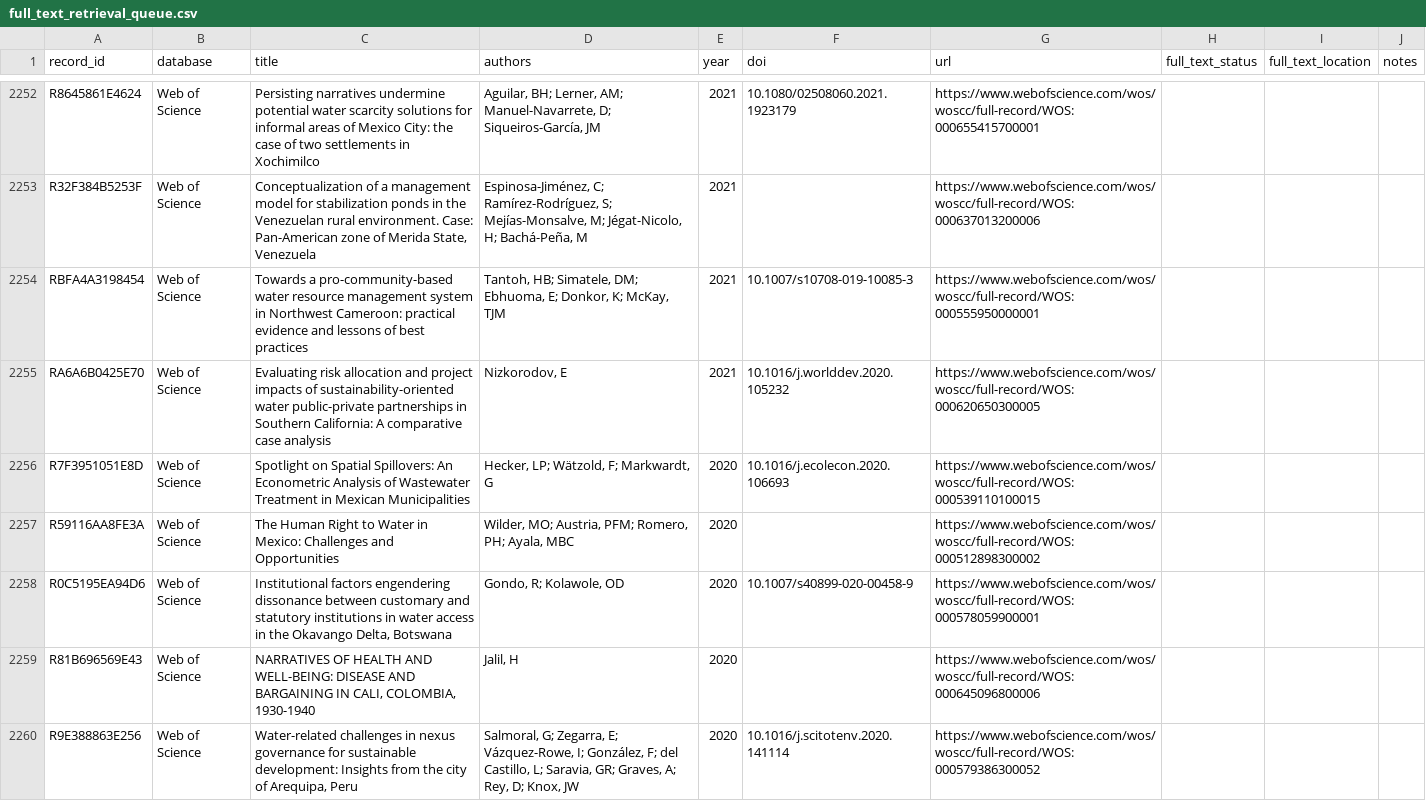
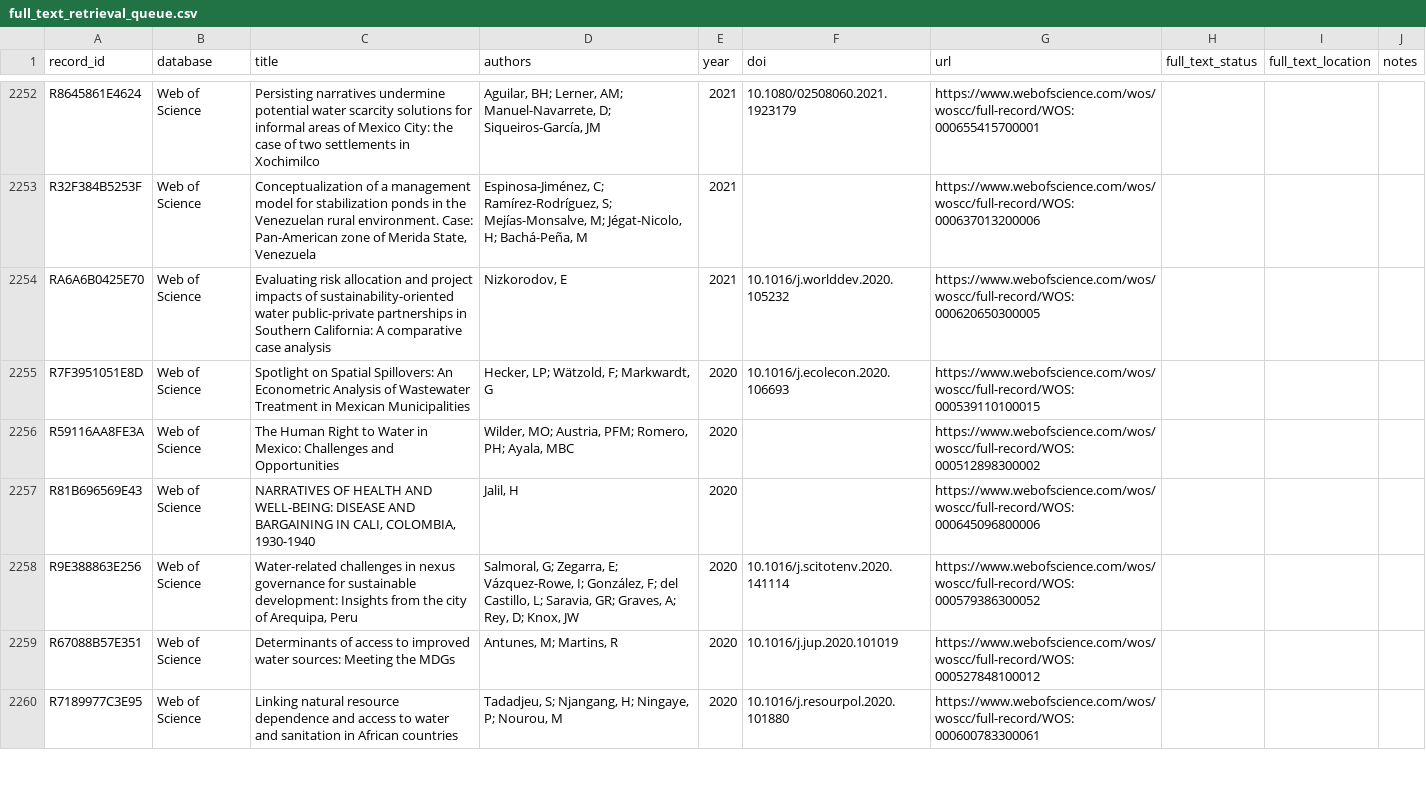
Before and after one commit to jrklaus8/water-law-dataset, a CSV file: legal-last-mile-systematic-review/02_screening/full_text/full_text_retrieval_queue.csv, drawn as a sheet; only a part is shown, gaps mark what is left out; the shorter side is filled out with more unchanged rows; the diff names each change by its address in the sheet, - before the commit and + after, or states it on an @@ line.

```diff
--- a/legal-last-mile-systematic-review/02_screening/full_text/full_text_retrieval_queue.csv
+++ b/legal-last-mile-systematic-review/02_screening/full_text/full_text_retrieval_queue.csv
-row 2254: RBFA4A3198454 | Web of Science | Towards a pro-community-based water resource management system in Northwest Cameroon: practical evidence and lessons of best practices | Tantoh, HB; Simatele, DM; Ebhuoma, E; Donkor, K; McKay, TJM | 2021 | 10.1007/s10708-019-10085-3 | https://www.webofscience.com/wos/woscc/full-record/WOS:000555950000001
-row 2258: R0C5195EA94D6 | Web of Science | Institutional factors engendering dissonance between customary and statutory institutions in water access in the Okavango Delta, Botswana | Gondo, R; Kolawole, OD | 2020 | 10.1007/s40899-020-00458-9 | https://www.webofscience.com/wos/woscc/full-record/WOS:000578059900001
```
Also changed, not shown: legal-last-mile-systematic-review/05_analysis/descriptive/evidence_map.csv, 7 other files.
